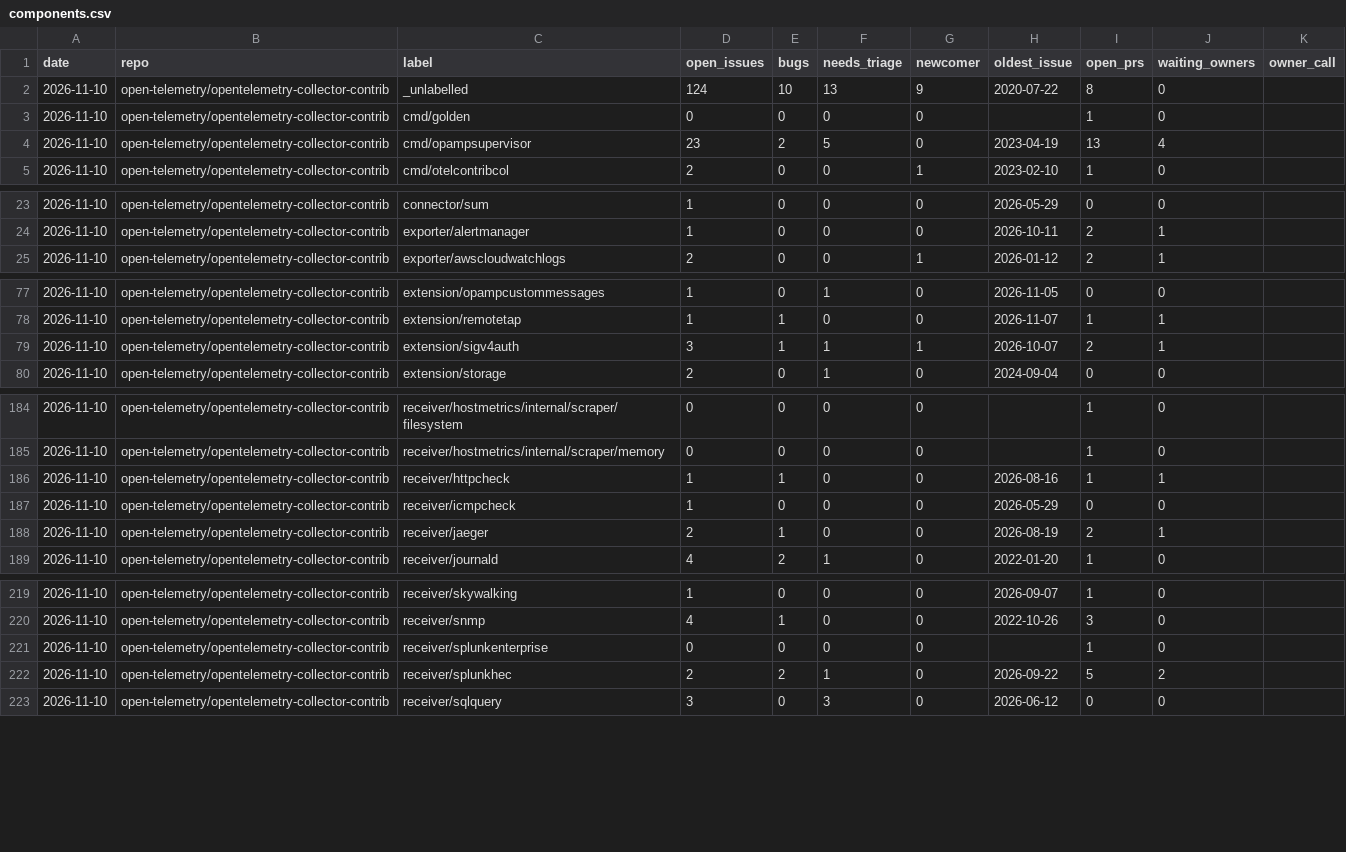
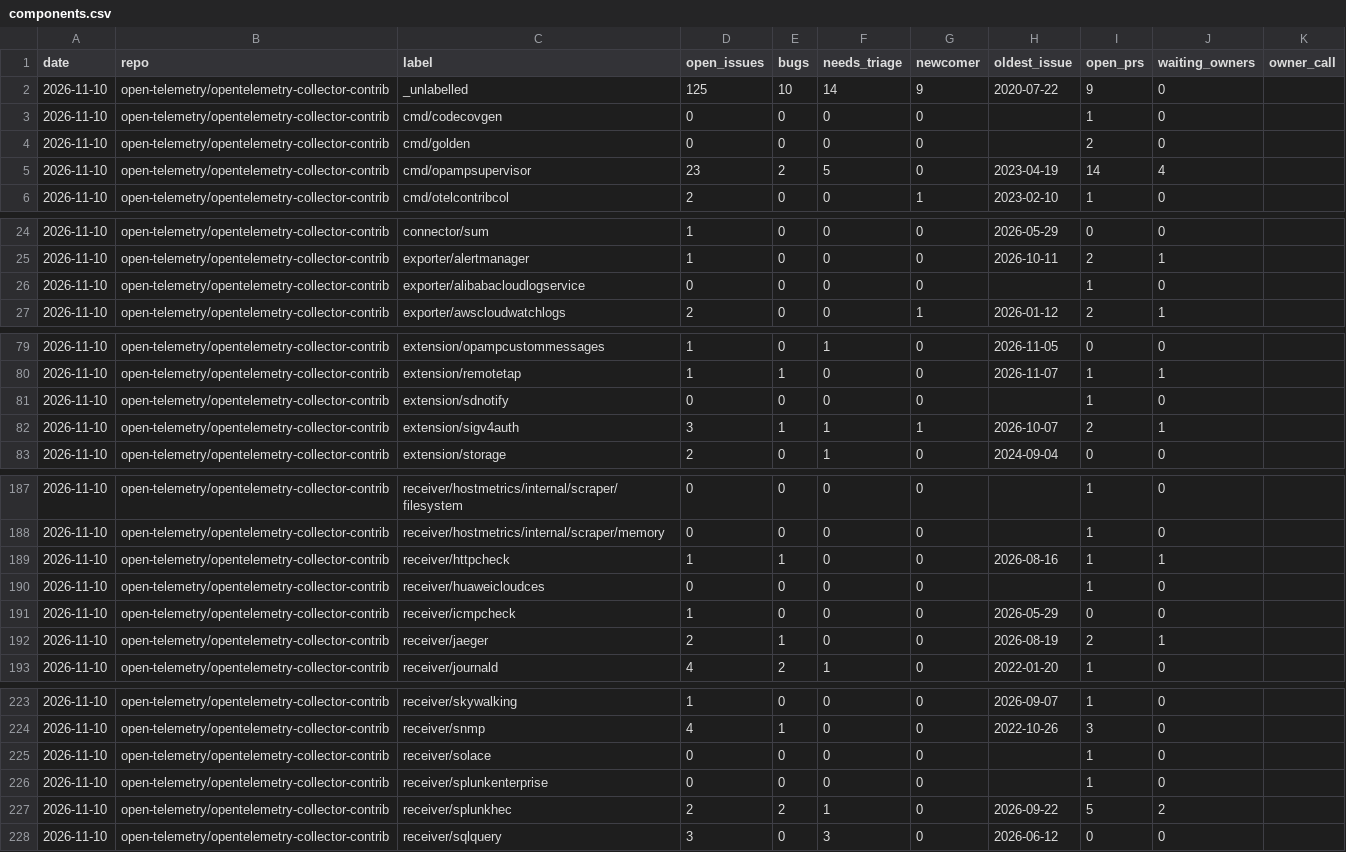
Before and after one commit to Abhimanyu9988/otel-whos-who, a CSV file: data/activity/components.csv, drawn as a sheet; only a part is shown, gaps mark what is left out; the diff covers the shown part only.

```diff
--- a/data/activity/components.csv
+++ b/data/activity/components.csv
@@ -1,5 +1,6 @@
 date,repo,label,open_issues,bugs,needs_triage,newcomer,oldest_issue,open_prs,waiting_owners,owner_call
-2026-11-10,open-telemetry/opentelemetry-collector-contrib,_unlabelled,124,10,13,9,2020-07-22,8,0,
-2026-11-10,open-telemetry/opentelemetry-collector-contrib,cmd/golden,0,0,0,0,,1,0,
-2026-11-10,open-telemetry/opentelemetry-collector-contrib,cmd/opampsupervisor,23,2,5,0,2023-04-19,13,4,
+2026-11-10,open-telemetry/opentelemetry-collector-contrib,_unlabelled,125,10,14,9,2020-07-22,9,0,
+2026-11-10,open-telemetry/opentelemetry-collector-contrib,cmd/codecovgen,0,0,0,0,,1,0,
+2026-11-10,open-telemetry/opentelemetry-collector-contrib,cmd/golden,0,0,0,0,,2,0,
+2026-11-10,open-telemetry/opentelemetry-collector-contrib,cmd/opampsupervisor,23,2,5,0,2023-04-19,14,4,
 2026-11-10,open-telemetry/opentelemetry-collector-contrib,cmd/otelcontribcol,2,0,0,1,2023-02-10,1,0,
@@ -24,2 +25,3 @@ date,repo,label,open_issues,bugs,needs_triage,newcomer,oldest_issue,open_prs,wai
 2026-11-10,open-telemetry/opentelemetry-collector-contrib,exporter/alertmanager,1,0,0,0,2026-10-11,2,1,
+2026-11-10,open-telemetry/opentelemetry-collector-contrib,exporter/alibabacloudlogservice,0,0,0,0,,1,0,
 2026-11-10,open-telemetry/opentelemetry-collector-contrib,exporter/awscloudwatchlogs,2,0,0,1,2026-01-12,2,1,
@@ -78,2 +80,3 @@ date,repo,label,open_issues,bugs,needs_triage,newcomer,oldest_issue,open_prs,wai
 2026-11-10,open-telemetry/opentelemetry-collector-contrib,extension/remotetap,1,1,0,0,2026-11-07,1,1,
+2026-11-10,open-telemetry/opentelemetry-collector-contrib,extension/sdnotify,0,0,0,0,,1,0,
 2026-11-10,open-telemetry/opentelemetry-collector-contrib,extension/sigv4auth,3,1,1,1,2026-10-07,2,1,
@@ -186,2 +189,3 @@ date,repo,label,open_issues,bugs,needs_triage,newcomer,oldest_issue,open_prs,wai
 2026-11-10,open-telemetry/opentelemetry-collector-contrib,receiver/httpcheck,1,1,0,0,2026-08-16,1,1,
+2026-11-10,open-telemetry/opentelemetry-collector-contrib,receiver/huaweicloudces,0,0,0,0,,1,0,
 2026-11-10,open-telemetry/opentelemetry-collector-contrib,receiver/icmpcheck,1,0,0,0,2026-05-29,0,0,
@@ -220,2 +224,3 @@ date,repo,label,open_issues,bugs,needs_triage,newcomer,oldest_issue,open_prs,wai
 2026-11-10,open-telemetry/opentelemetry-collector-contrib,receiver/snmp,4,1,0,0,2022-10-26,3,0,
+2026-11-10,open-telemetry/opentelemetry-collector-contrib,receiver/solace,0,0,0,0,,1,0,
 2026-11-10,open-telemetry/opentelemetry-collector-contrib,receiver/splunkenterprise,0,0,0,0,,1,0,
```
Also changed, not shown: 6 edited cells elsewhere in this file, data/activity/components_daily.csv, data/activity/daily.csv, 3 other files.
